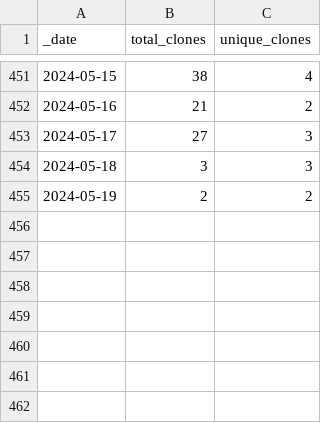
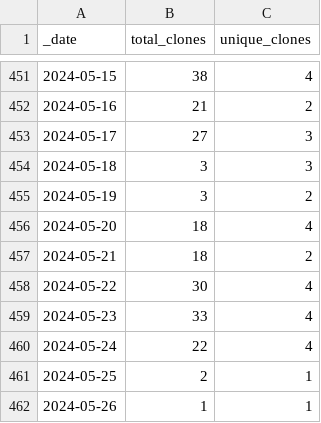
Before and after one commit to debevv/nanoMODBUS, a CSV file: traffic/clones.csv, drawn as a sheet; only a part is shown, gaps mark what is left out.

```diff
--- a/traffic/clones.csv
+++ b/traffic/clones.csv
@@ -454,2 +454,9 @@ _date,total_clones,unique_clones
 2024-05-18,3,3
-2024-05-19,2,2
+2024-05-19,3,2
+2024-05-20,18,4
+2024-05-21,18,2
+2024-05-22,30,4
+2024-05-23,33,4
+2024-05-24,22,4
+2024-05-25,2,1
+2024-05-26,1,1
```
Also changed, not shown: traffic/views.csv, 1 other file.
